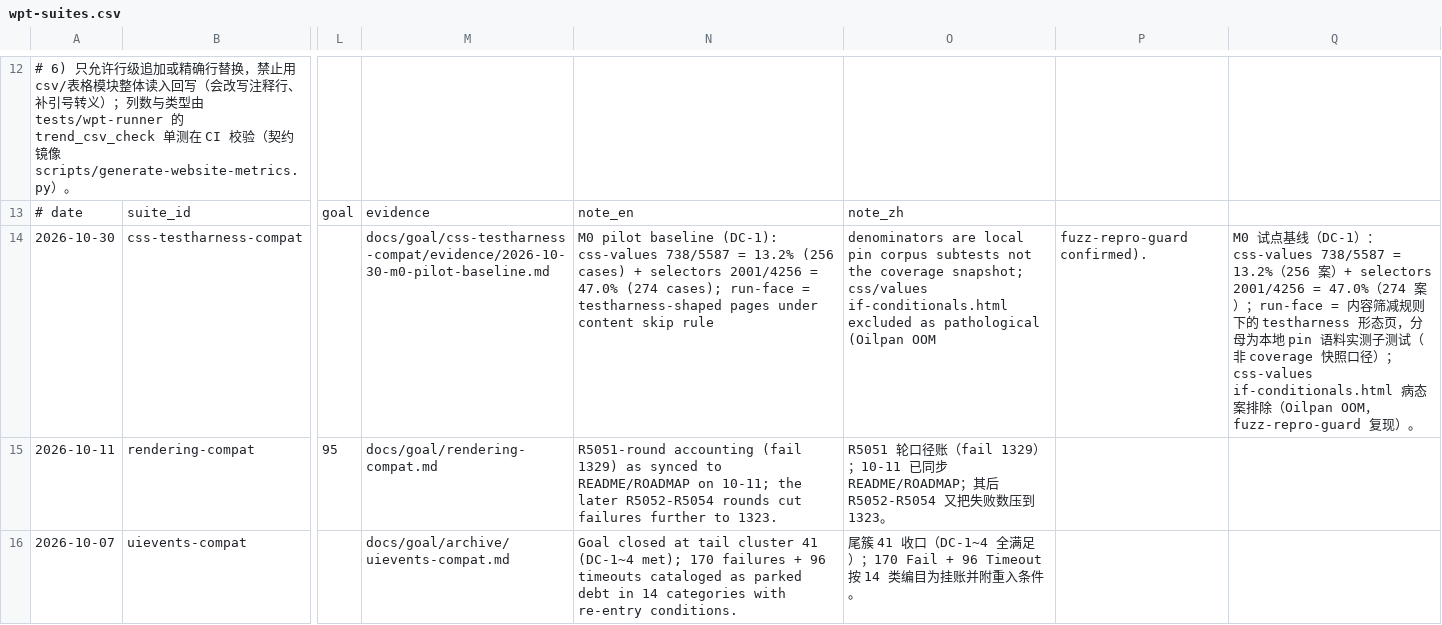
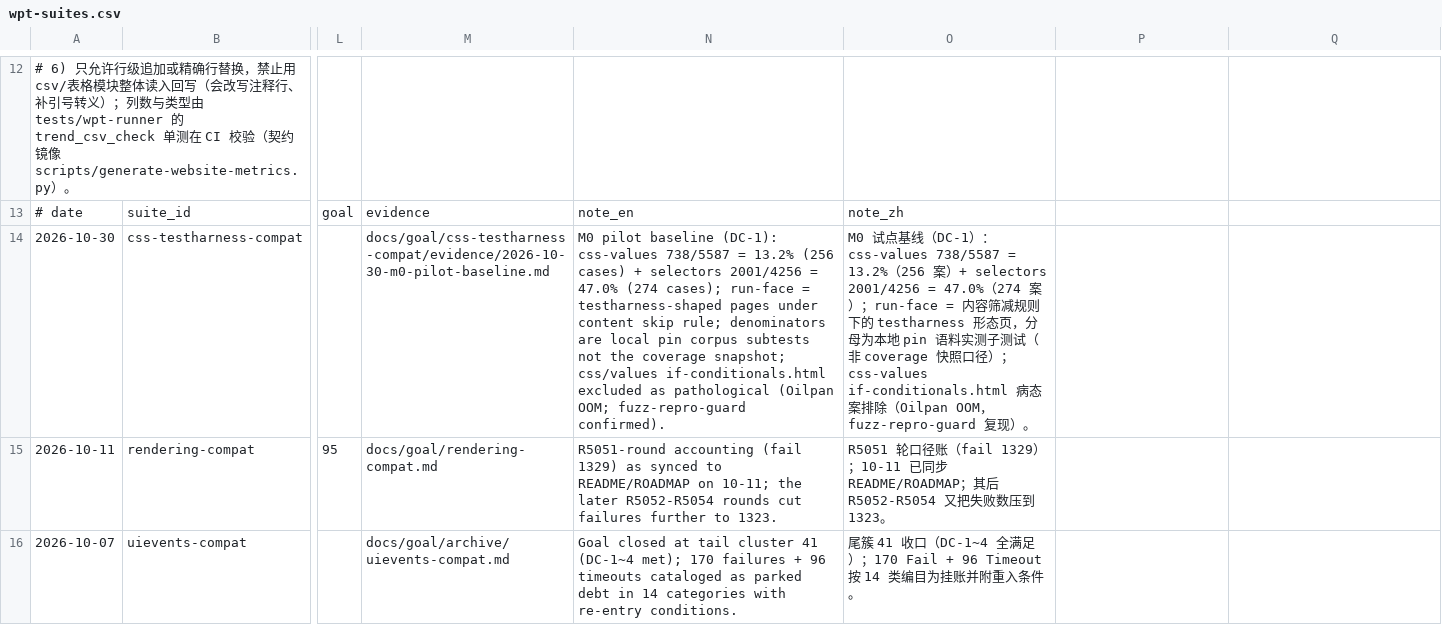
Before and after one commit to leizongmin/ZeroWeb, a CSV file: docs/compat/trends/wpt-suites.csv, drawn as a sheet; only a part is shown, gaps mark what is left out; the diff names each change by its address in the sheet, - before the commit and + after, or states it on an @@ line.

```diff
--- a/docs/compat/trends/wpt-suites.csv
+++ b/docs/compat/trends/wpt-suites.csv
-N14: …content skip rule
+N14: …content skip rule; denominators are local pin corpus subtests not the coverage snapshot; css/values if-conditionals.html excluded as pathological (Oilpan OOM; fuzz-repro-guard confirmed).
-O14: denominators are local pin corpus subtests not the coverage snapshot; css/values if-conditionals.html excluded as pathological (Oilpan OOM
+O14: M0 试点基线（DC-1）：css-values 738/5587 = 13.2%（256 案）+ selectors 2001/4256 = 47.0%（274 案）；run-face = 内容筛减规则下的 testharness 形态页，分母为本地 pin 语料实测子测试（非 coverage 快照口径）；css-values if-conditionals.html 病态案排除（Oilpan OOM，fuzz-repro-guard 复现）。
-P14: fuzz-repro-guard confirmed).
+P14: (empty)
-Q14: M0 试点基线（DC-1）：css-values 738/5587 = 13.2%（256 案）+ selectors 2001/4256 = 47.0%（274 案）；run-face = 内容筛减规则下的 testharness 形态页，分母为本地 pin 语料实测子测试（非 coverage 快照口径）；css-values if-conditionals.html 病态案排除（Oilpan OOM，fuzz-repro-guard 复现）。
+Q14: (empty)
```
Also changed, not shown: 9 other files.
